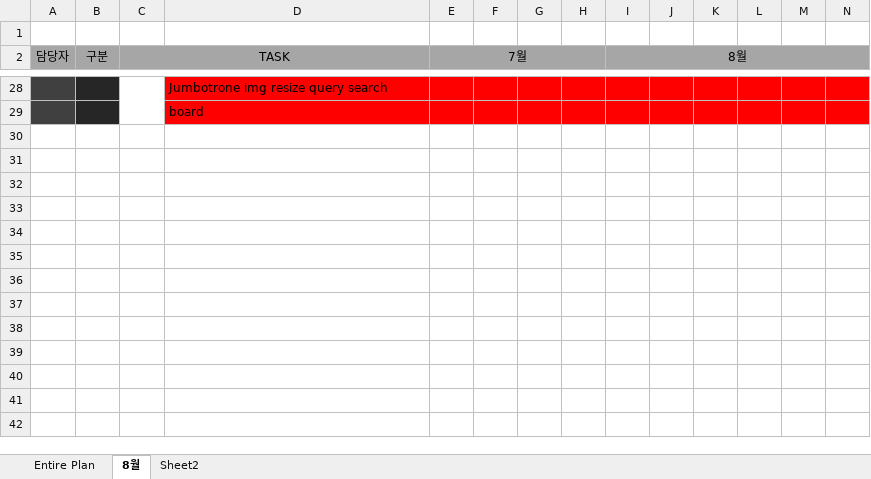
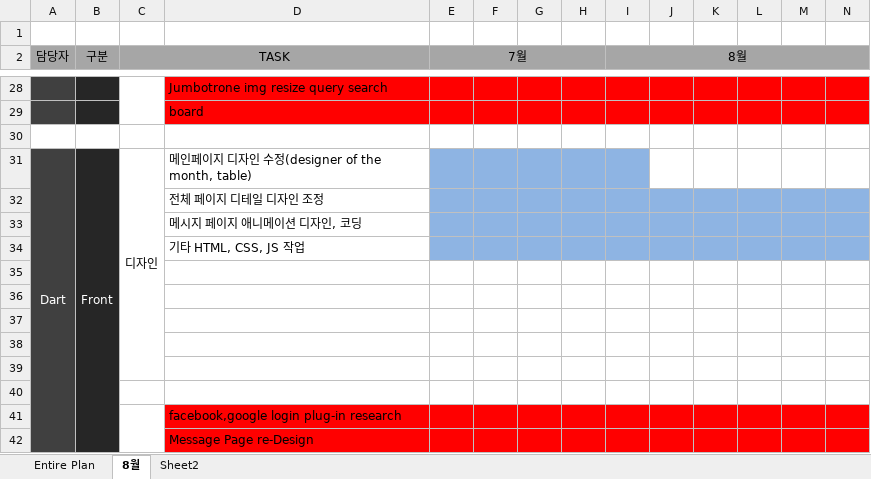
Before and after one commit to Lubycon/2015-1st-lubycon, an Excel workbook: doc/1. Plan/Project_Lubycon.xlsx, sheet 8월, drawn as a sheet; only a part is shown, gaps mark what is left out; values as stored, in another font and other column widths than the file's, no borders; rows hold the shown columns only; the diff names each change by its address in the sheet, - before the commit and + after, or states it on an @@ line.

Commit message:
dart's plan upload
Former-commit-id: d0bc48bd63353a262523ac5be4585022f96a407a

```diff
--- a/doc/1. Plan/Project_Lubycon.xlsx (sheet 8월)
+++ b/doc/1. Plan/Project_Lubycon.xlsx (sheet 8월)
+row 30: (empty)
+row 31: Dart | Front | 디자인 | 메인페이지 디자인 수정(designer of the month, table)
+row 32:  |  |  | 전체 페이지 디테일 디자인 조정
+row 33:  |  |  | 메시지 페이지 애니메이션 디자인, 코딩
+row 34:  |  |  | 기타 HTML, CSS, JS 작업
+row 35: (empty)
+row 36: (empty)
+row 37: (empty)
+row 38: (empty)
+row 39: (empty)
+row 40: (empty)
+row 41:  |  |  | facebook,google login plug-in research
+row 42:  |  |  | Message Page re-Design
```
